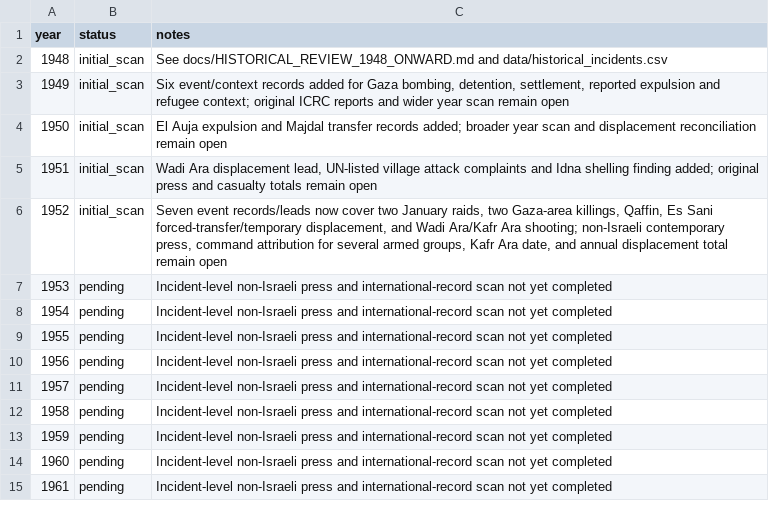
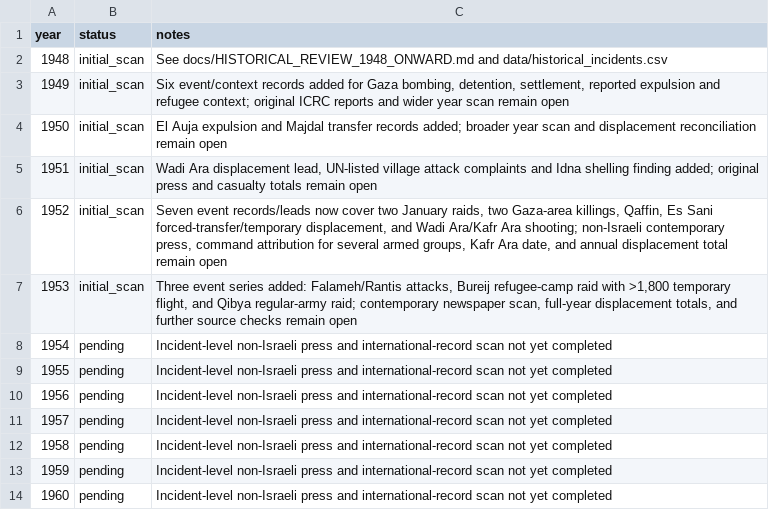
Before and after one commit to pskeffington/war_crimes_palestine_compiler, a CSV file: data/historical_year_index.csv, drawn as a sheet; only a part is shown; the shorter side is filled out with more unchanged rows.

Commit message:
Add initial 1953 incident review

```diff
--- a/data/historical_year_index.csv
+++ b/data/historical_year_index.csv
@@ -6,3 +6,3 @@ year,status,notes
 1952,initial_scan,"Seven event records/leads now cover two January raids, two Gaza-area killings, Qaffin, Es Sani forced-transfer/temporary displacement, and Wadi Ara/Kafr Ara shooting; non-Israeli contemporary press, command attribution for several armed groups, Kafr Ara date, and annual displacement total remain open"
-1953,pending,"Incident-level non-Israeli press and international-record scan not yet completed"
+1953,initial_scan,"Three event series added: Falameh/Rantis attacks, Bureij refugee-camp raid with >1,800 temporary flight, and Qibya regular-army raid; contemporary newspaper scan, full-year displacement totals, and further source checks remain open"
 1954,pending,"Incident-level non-Israeli press and international-record scan not yet completed"
```
